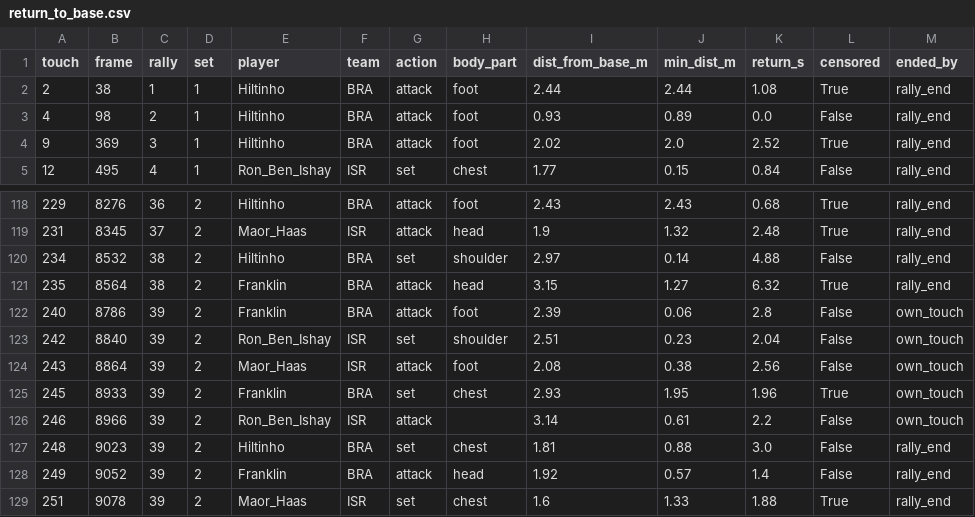
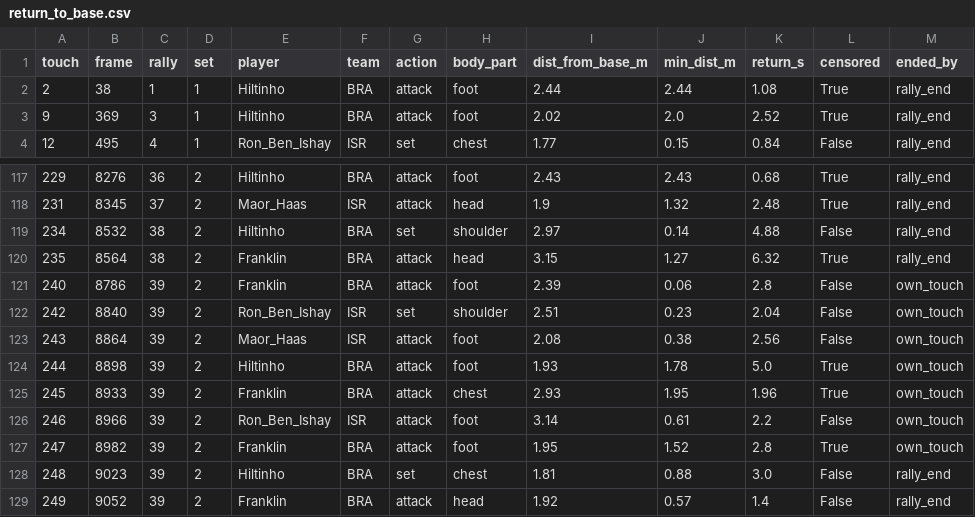
Before and after one commit to tomerzi/fotevolley, a CSV file: data/analysis/return_to_base.csv, drawn as a sheet; only a part is shown, gaps mark what is left out; the shorter side is filled out with more unchanged rows.

```diff
--- a/data/analysis/return_to_base.csv
+++ b/data/analysis/return_to_base.csv
@@ -2,3 +2,2 @@ touch,frame,rally,set,player,team,action,body_part,dist_from_base_m,min_dist_m,r
 2,38,1,1,Hiltinho,BRA,attack,foot,2.44,2.44,1.08,True,rally_end
-4,98,2,1,Hiltinho,BRA,attack,foot,0.93,0.89,0.0,False,rally_end
 9,369,3,1,Hiltinho,BRA,attack,foot,2.02,2.0,2.52,True,rally_end
@@ -124,4 +123,6 @@ touch,frame,rally,set,player,team,action,body_part,dist_from_base_m,min_dist_m,r
 243,8864,39,2,Maor_Haas,ISR,attack,foot,2.08,0.38,2.56,False,own_touch
-245,8933,39,2,Franklin,BRA,set,chest,2.93,1.95,1.96,True,own_touch
-246,8966,39,2,Ron_Ben_Ishay,ISR,attack,,3.14,0.61,2.2,False,own_touch
+244,8898,39,2,Hiltinho,BRA,attack,foot,1.93,1.78,5.0,True,own_touch
+245,8933,39,2,Franklin,BRA,attack,chest,2.93,1.95,1.96,True,own_touch
+246,8966,39,2,Ron_Ben_Ishay,ISR,attack,foot,3.14,0.61,2.2,False,own_touch
+247,8982,39,2,Franklin,BRA,attack,foot,1.95,1.52,2.8,True,own_touch
 248,9023,39,2,Hiltinho,BRA,set,chest,1.81,0.88,3.0,False,rally_end
```
Also changed, not shown: data/analysis/chest_profile.csv, data/analysis/touch_actions_v3.csv, 20 other files.
